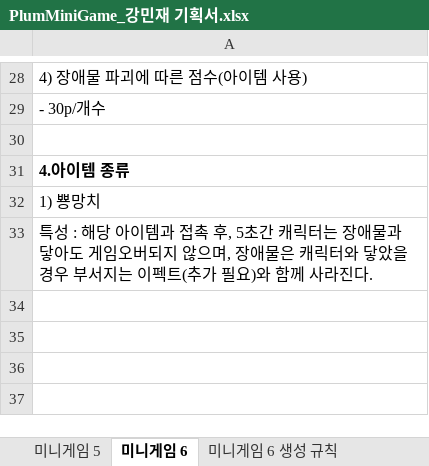
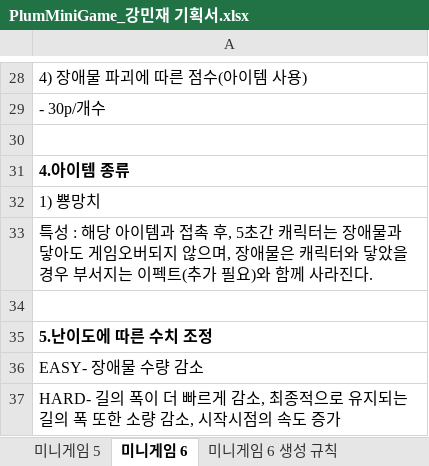
Before and after one commit to LewisCho7/PlumMiniGame, an Excel workbook: Design/PlumMiniGame_강민재 기획서.xlsx, sheet 미니게임 6, drawn as a sheet; only a part is shown, gaps mark what is left out; values as stored, in another font and other column widths than the file's, no borders; the diff names each change by its address in the sheet, - before the commit and + after, or states it on an @@ line.

Commit message:
강민재 기획서_난이도에 따른 변동점 추가

```diff
--- a/Design/PlumMiniGame_강민재 기획서.xlsx (sheet 미니게임 6)
+++ b/Design/PlumMiniGame_강민재 기획서.xlsx (sheet 미니게임 6)
+row 34: (empty)
+row 35: 5.난이도에 따른 수치 조정
+row 36: EASY- 장애물 수량 감소
+row 37: HARD- 길의 폭이 더 빠르게 감소, 최종적으로 유지되는 길의 폭 또한 소량 감소, 시작시점의 속도 증가
```
Also changed, not shown: sheet 미니게임 6 표, sheet 미니게임 6 생성 규칙, sheet 미니게임 6 UI, sheet 미니게임 5.
